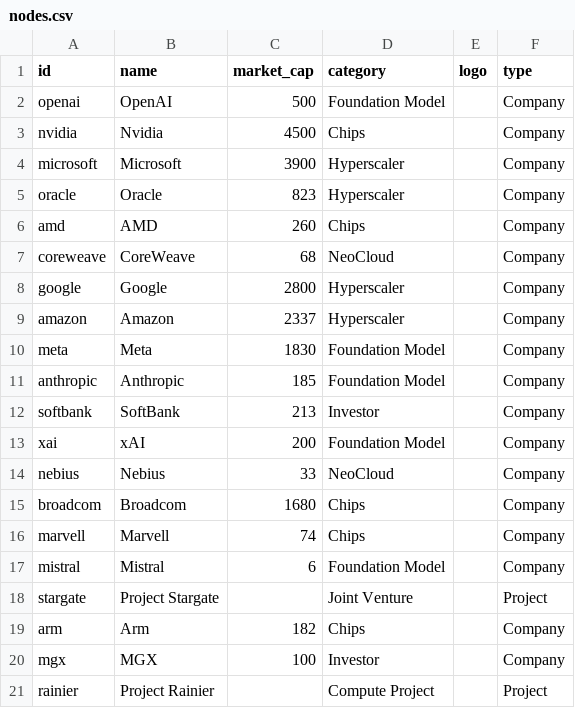
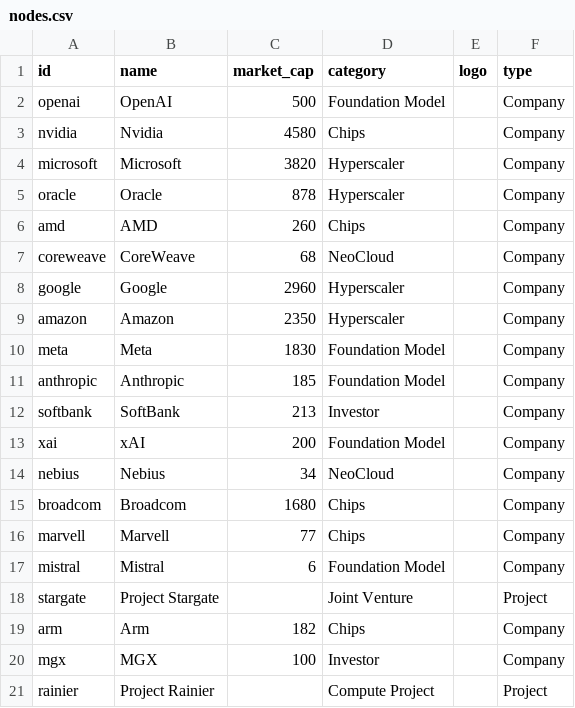
Before and after one commit to AshuJoshi/Atlas.AI, a CSV file: nodes.csv, drawn as a sheet.

Commit message:
Updated market cap

```diff
--- a/nodes.csv
+++ b/nodes.csv
@@ -2,9 +2,9 @@ id,name,market_cap,category,logo,type
 openai,OpenAI,500,Foundation Model,,Company
-nvidia,Nvidia,4500,Chips,,Company
-microsoft,Microsoft,3900,Hyperscaler,,Company
-oracle,Oracle,823,Hyperscaler,,Company
+nvidia,Nvidia,4580,Chips,,Company
+microsoft,Microsoft,3820,Hyperscaler,,Company
+oracle,Oracle,878,Hyperscaler,,Company
 amd,AMD,260,Chips,,Company
 coreweave,CoreWeave,68,NeoCloud,,Company
-google,Google,2800,Hyperscaler,,Company
-amazon,Amazon,2337,Hyperscaler,,Company
+google,Google,2960,Hyperscaler,,Company
+amazon,Amazon,2350,Hyperscaler,,Company
 meta,Meta,1830,Foundation Model,,Company
@@ -13,5 +13,5 @@ softbank,SoftBank,213,Investor,,Company
 xai,xAI,200,Foundation Model,,Company
-nebius,Nebius,33,NeoCloud,,Company
+nebius,Nebius,34,NeoCloud,,Company
 broadcom,Broadcom,1680,Chips,,Company
-marvell,Marvell,74,Chips,,Company
+marvell,Marvell,77,Chips,,Company
 mistral,Mistral,6,Foundation Model,,Company
```
